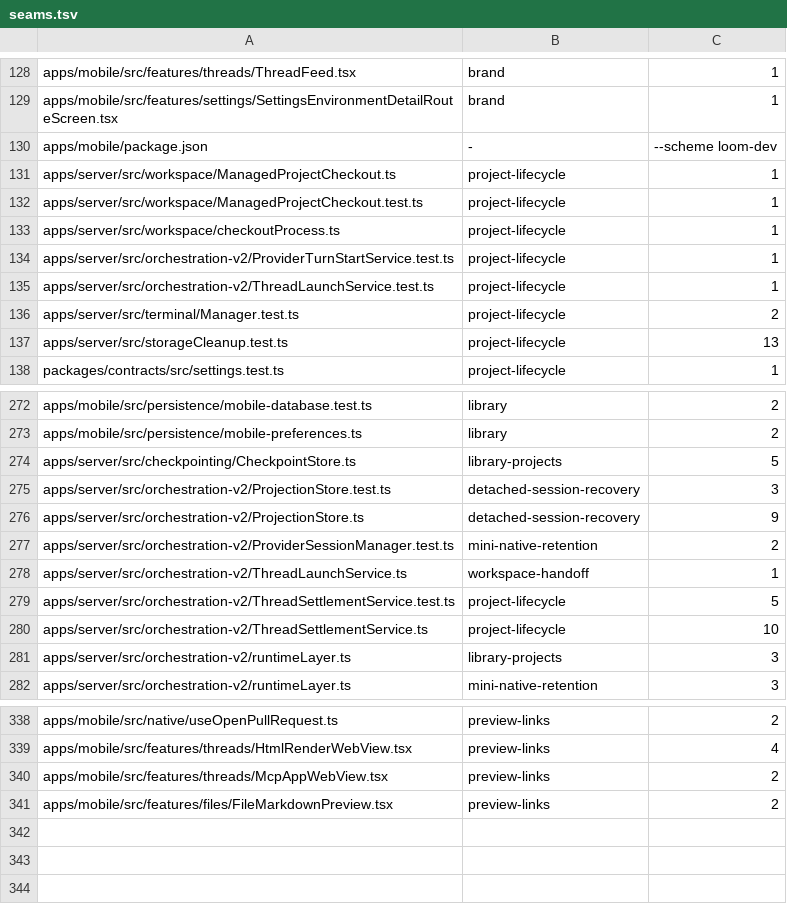
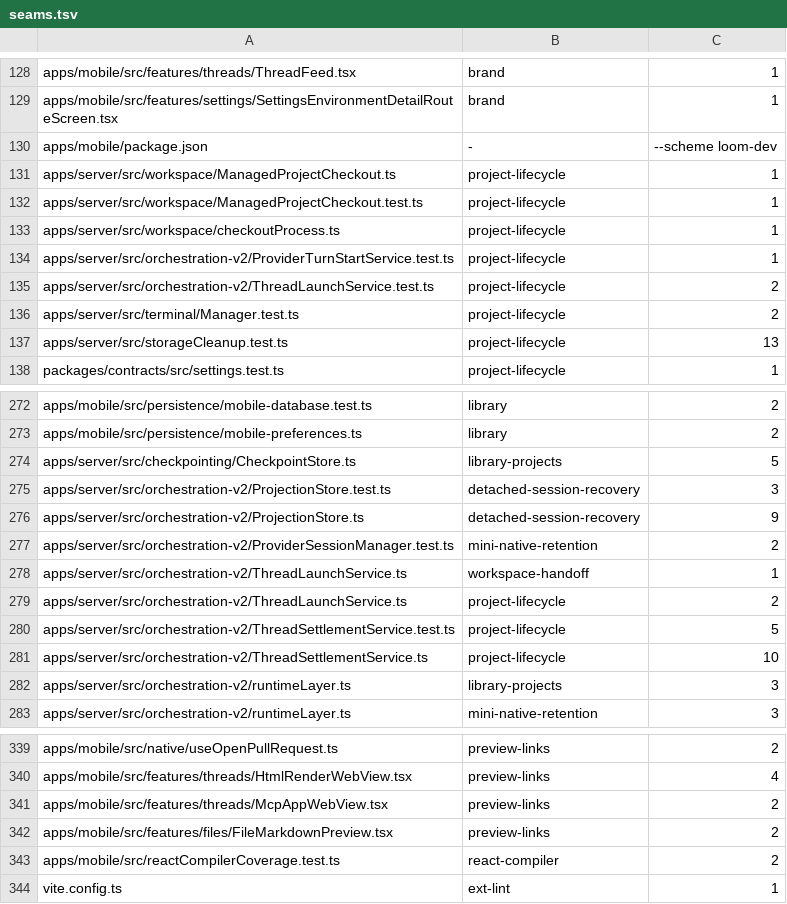
Before and after one commit to kylebegeman/loom, a TSV file: docs/fork/seams.tsv, drawn as a sheet; only a part is shown, gaps mark what is left out.

```diff
--- a/docs/fork/seams.tsv
+++ b/docs/fork/seams.tsv
@@ -134,3 +134,3 @@ apps/server/src/workspace/checkoutProcess.ts	project-lifecycle	1
 apps/server/src/orchestration-v2/ProviderTurnStartService.test.ts	project-lifecycle	1
-apps/server/src/orchestration-v2/ThreadLaunchService.test.ts	project-lifecycle	1
+apps/server/src/orchestration-v2/ThreadLaunchService.test.ts	project-lifecycle	2
 apps/server/src/terminal/Manager.test.ts	project-lifecycle	2
@@ -278,2 +278,3 @@ apps/server/src/orchestration-v2/ProviderSessionManager.test.ts	mini-native-rete
 apps/server/src/orchestration-v2/ThreadLaunchService.ts	workspace-handoff	1
+apps/server/src/orchestration-v2/ThreadLaunchService.ts	project-lifecycle	2
 apps/server/src/orchestration-v2/ThreadSettlementService.test.ts	project-lifecycle	5
@@ -341 +342,3 @@ apps/mobile/src/features/threads/McpAppWebView.tsx	preview-links	2
 apps/mobile/src/features/files/FileMarkdownPreview.tsx	preview-links	2
+apps/mobile/src/reactCompilerCoverage.test.ts	react-compiler	2
+vite.config.ts	ext-lint	1
```
Also changed, not shown: 6 other files.
